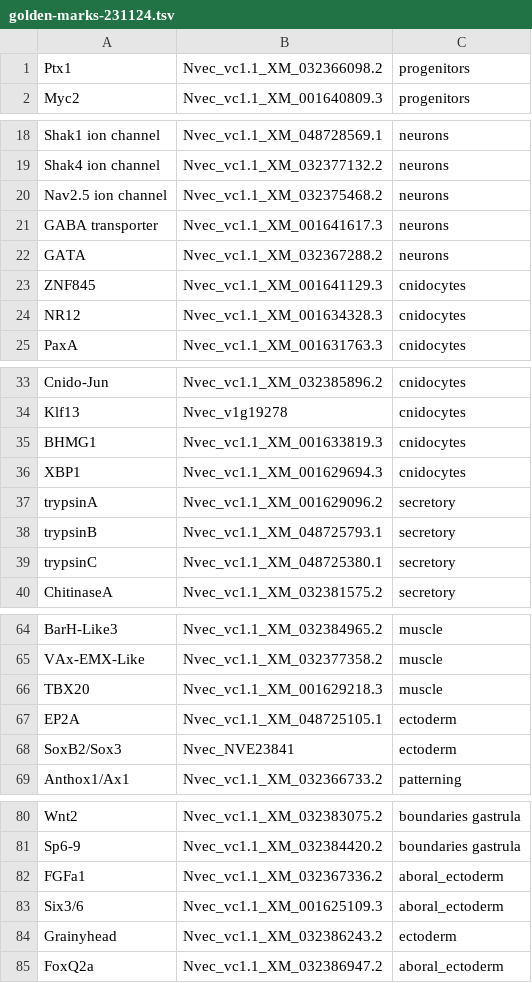
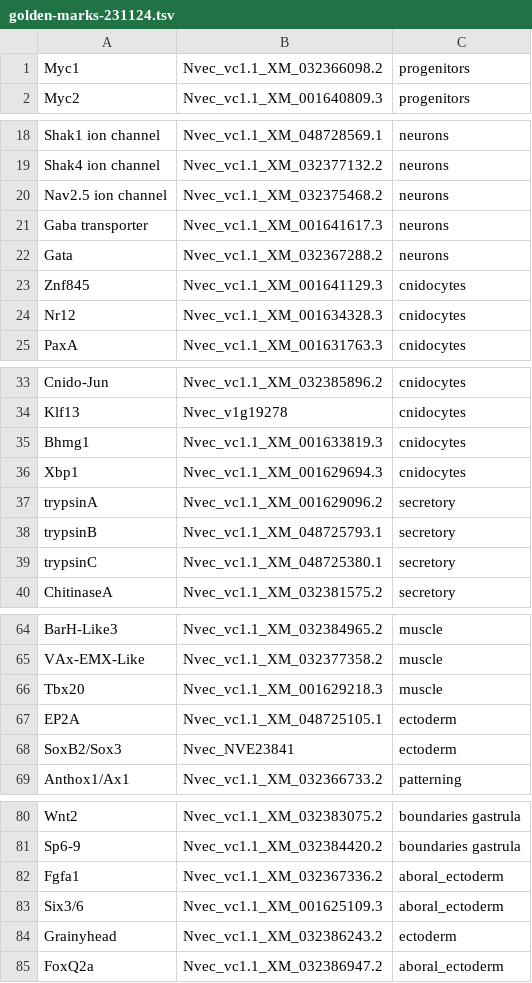
Before and after one commit to anamariaelek/nvec-scatac, a TSV file: annotation/golden-marks-231124.tsv, drawn as a sheet; only a part is shown, gaps mark what is left out; the diff covers the shown part only.

```diff
--- a/annotation/golden-marks-231124.tsv
+++ b/annotation/golden-marks-231124.tsv
@@ -1,2 +1,2 @@
-Ptx1 	Nvec_vc1.1_XM_032366098.2	progenitors
+Myc1 	Nvec_vc1.1_XM_032366098.2	progenitors
 Myc2	Nvec_vc1.1_XM_001640809.3	progenitors
@@ -20,6 +20,6 @@ Shak4 ion channel	Nvec_vc1.1_XM_032377132.2	neurons
 Nav2.5 ion channel	Nvec_vc1.1_XM_032375468.2	neurons
-GABA transporter	Nvec_vc1.1_XM_001641617.3	neurons
-GATA	Nvec_vc1.1_XM_032367288.2	neurons
-ZNF845	Nvec_vc1.1_XM_001641129.3	cnidocytes
-NR12	Nvec_vc1.1_XM_001634328.3	cnidocytes
+Gaba transporter	Nvec_vc1.1_XM_001641617.3	neurons
+Gata	Nvec_vc1.1_XM_032367288.2	neurons
+Znf845	Nvec_vc1.1_XM_001641129.3	cnidocytes
+Nr12	Nvec_vc1.1_XM_001634328.3	cnidocytes
 PaxA	Nvec_vc1.1_XM_001631763.3	cnidocytes
@@ -34,4 +34,4 @@ Cnido-Jun	Nvec_vc1.1_XM_032385896.2	cnidocytes
 Klf13	Nvec_v1g19278	cnidocytes
-BHMG1	Nvec_vc1.1_XM_001633819.3	cnidocytes
-XBP1	Nvec_vc1.1_XM_001629694.3	cnidocytes
+Bhmg1	Nvec_vc1.1_XM_001633819.3	cnidocytes
+Xbp1	Nvec_vc1.1_XM_001629694.3	cnidocytes
 trypsinA 	Nvec_vc1.1_XM_001629096.2	secretory
@@ -65,3 +65,3 @@ BarH-Like3	Nvec_vc1.1_XM_032384965.2	muscle
 VAx-EMX-Like	Nvec_vc1.1_XM_032377358.2	muscle
-TBX20	Nvec_vc1.1_XM_001629218.3	muscle
+Tbx20	Nvec_vc1.1_XM_001629218.3	muscle
 EP2A	Nvec_vc1.1_XM_048725105.1	ectoderm
@@ -81,3 +81,3 @@ Wnt2	Nvec_vc1.1_XM_032383075.2	boundaries gastrula
 Sp6-9	Nvec_vc1.1_XM_032384420.2	boundaries gastrula
-FGFa1	Nvec_vc1.1_XM_032367336.2	aboral_ectoderm
+Fgfa1	Nvec_vc1.1_XM_032367336.2	aboral_ectoderm
 Six3/6	Nvec_vc1.1_XM_001625109.3	aboral_ectoderm
```
Also changed, not shown: 1 removed row and 20 edited cells elsewhere in this file, 26 other files.
